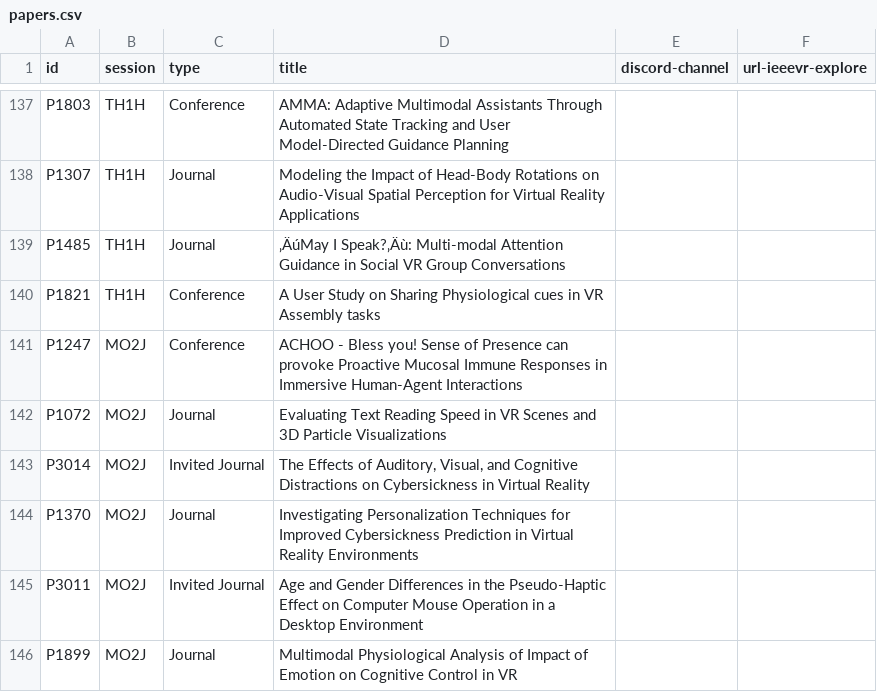
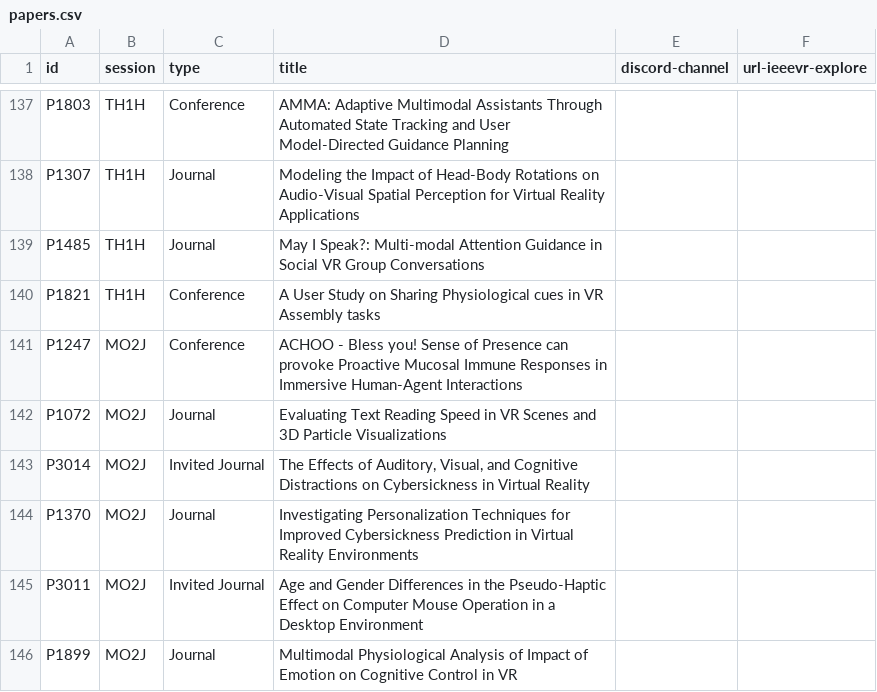
Before and after one commit to ieeevr/2024-test, a CSV file: _data/papers.csv, drawn as a sheet; only a part is shown, gaps mark what is left out.

Commit message:
papers

```diff
--- a/_data/papers.csv
+++ b/_data/papers.csv
@@ -138,3 +138,3 @@ P1803,TH1H,Conference,AMMA: Adaptive Multimodal Assistants Through Automated Sta
 P1307,TH1H,Journal,Modeling the Impact of Head-Body Rotations on Audio-Visual Spatial Perception for Virtual Reality Applications,,
-P1485,TH1H,Journal,‚ÄúMay I Speak?‚Äù: Multi-modal Attention Guidance in Social VR Group Conversations,,
+P1485,TH1H,Journal,"May I Speak?": Multi-modal Attention Guidance in Social VR Group Conversations,,
 P1821,TH1H,Conference,A User Study on Sharing Physiological cues in VR Assembly tasks,,
```
Also changed, not shown: _data/journalpapers.csv.
